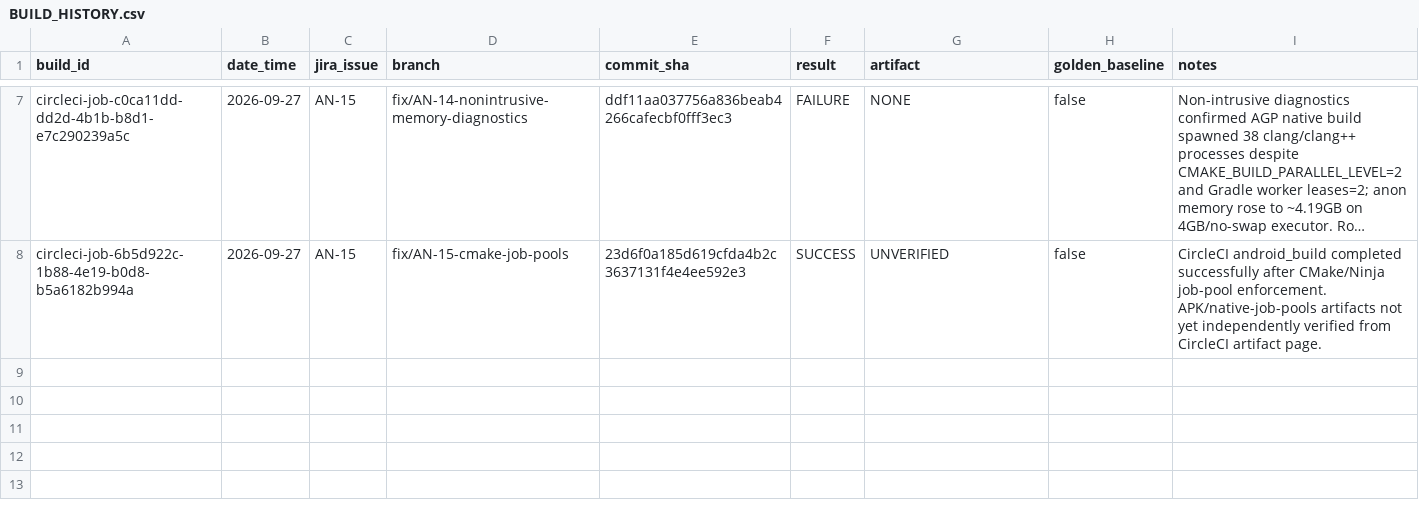
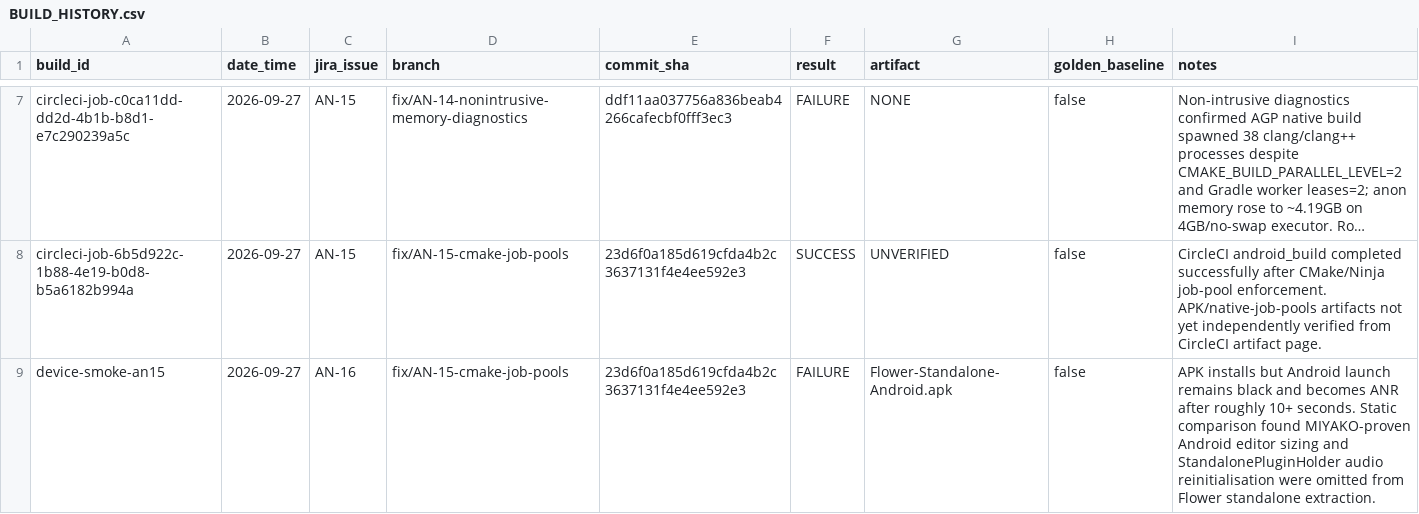
Before and after one commit to hakaihum-cpu/flower-standalone, a CSV file: BUILD_HISTORY.csv, drawn as a sheet; only a part is shown, gaps mark what is left out; long unchanged cells end in …; the diff names each change by its address in the sheet, - before the commit and + after, or states it on an @@ line.

Commit message:
AN-16 Record Android startup ANR smoke failure

```diff
--- a/BUILD_HISTORY.csv
+++ b/BUILD_HISTORY.csv
+row 9: device-smoke-an15 | 2026-09-27 | AN-16 | fix/AN-15-cmake-job-pools | 23d6f0a185d619cfda4b2c3637131f4e4ee592e3 | FAILURE | Flower-Standalone-Android.apk | false | APK installs but Android launch remains black and becomes ANR after roughly 10+ seconds. Static comparison found MIYAKO-proven Android editor sizing and StandalonePluginHolder audio reinitialisation were omitted from Flower standalone extraction.
```
